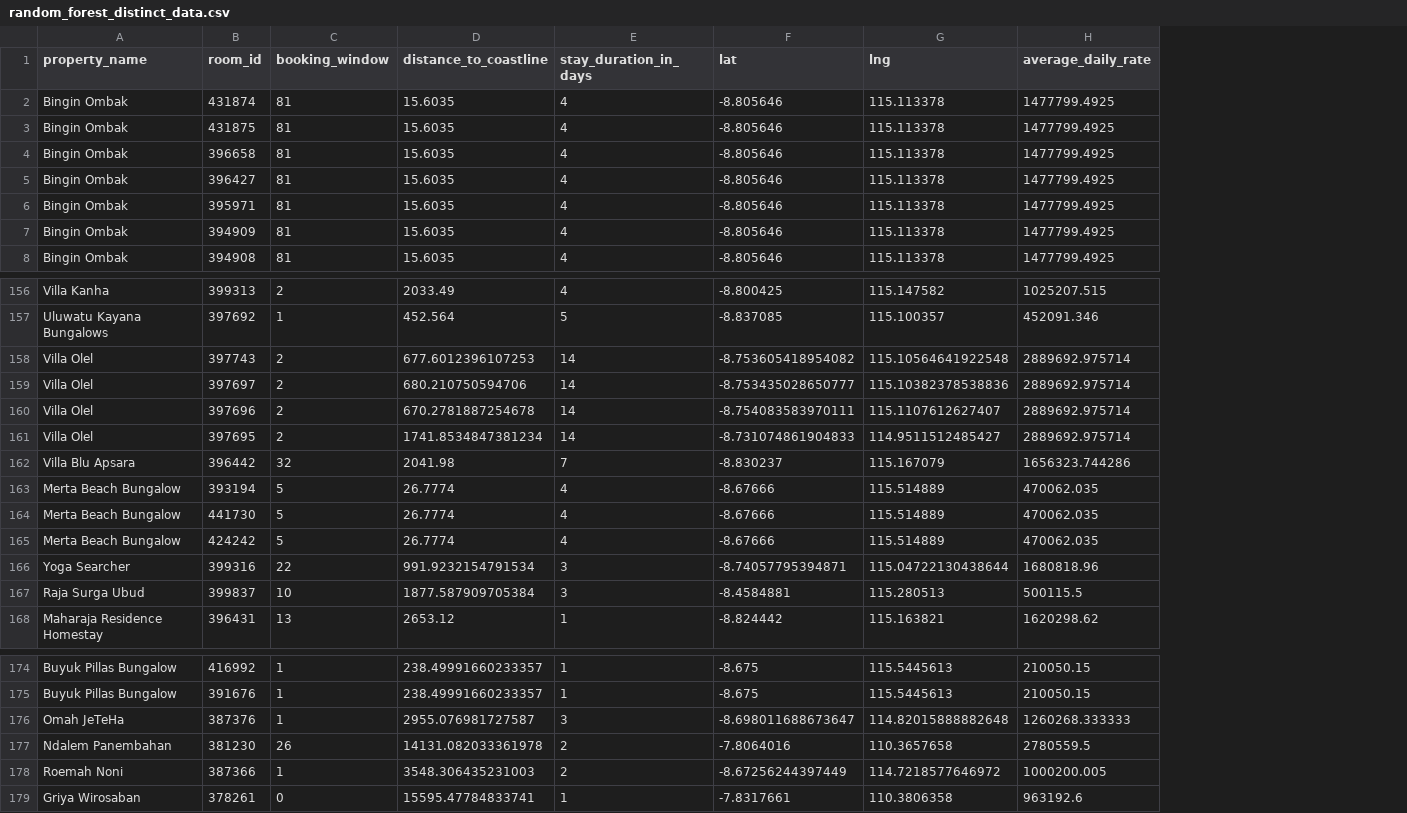
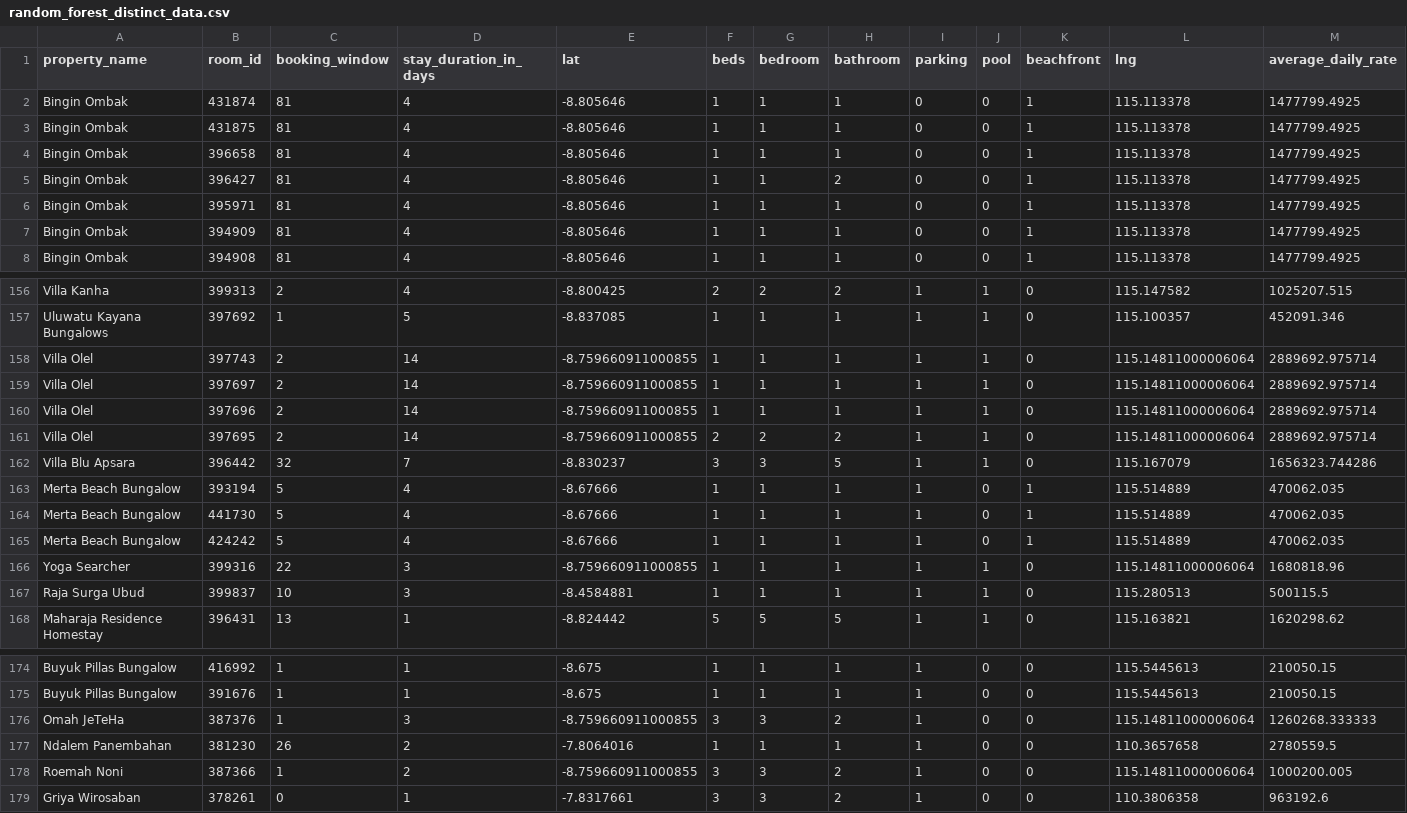
Before and after one commit to mmulyana/room-pricing-service, a CSV file: random_forest_distinct_data.csv, drawn as a sheet; only a part is shown, gaps mark what is left out; removed rows and columns are numbered as before the commit, all else as after; the diff covers the shown part only; the diff names each change by its address in the sheet, - before the commit and + after, or states it on an @@ line.

Commit message:
feat: predict new property

```diff
--- a/random_forest_distinct_data.csv
+++ b/random_forest_distinct_data.csv
-column D (distance_to_coastline), rows 2-8: all 15.6035; rows 156-168: 2033.49 | 452.564 | 677.6012396107253 | 680.210750594706 | 670.2781887254678 | 1741.8534847381234 | 2041.98 | 26.7774 | 26.7774 | 26.7774 | 991.9232154791534 | 1877.587909705384 | 2653.12; rows 174-179: 238.49991660233357 | 238.49991660233357 | 2955.076981727587 | 14131.082033361978 | 3548.306435231003 | 15595.47784833741
+column F (beds), rows 2-8: all 1; rows 156-168: 2 | 1 | 1 | 1 | 1 | 2 | 3 | 1 | 1 | 1 | 1 | 1 | 5; rows 174-179: 1 | 1 | 3 | 1 | 3 | 3
+column G (bedroom), rows 2-8: all 1; rows 156-168: 2 | 1 | 1 | 1 | 1 | 2 | 3 | 1 | 1 | 1 | 1 | 1 | 5; rows 174-179: 1 | 1 | 3 | 1 | 3 | 3
+column H (bathroom), rows 2-8: 1 | 1 | 1 | 2 | 1 | 1 | 1; rows 156-168: 2 | 1 | 1 | 1 | 1 | 2 | 5 | 1 | 1 | 1 | 1 | 1 | 5; rows 174-179: 1 | 1 | 2 | 1 | 2 | 2
+column I (parking), rows 2-8: all 0; rows 156-168: all 1; rows 174-179: all 1
+column J (pool), rows 2-8: all 0; rows 156-168: 1 | 1 | 1 | 1 | 1 | 1 | 1 | 0 | 0 | 0 | 1 | 1 | 1; rows 174-179: all 0
+column K (beachfront), rows 2-8: all 1; rows 156-168: 0 | 0 | 0 | 0 | 0 | 0 | 0 | 1 | 1 | 1 | 0 | 0 | 0; rows 174-179: all 0
-E158 (lat): -8.753605418954082
+E158 (lat): -8.759660911000855
-L158 (lng): 115.10564641922548
+L158 (lng): 115.14811000006064
-E159 (lat): -8.753435028650777
+E159 (lat): -8.759660911000855
-L159 (lng): 115.10382378538836
+L159 (lng): 115.14811000006064
-E160 (lat): -8.754083583970111
+E160 (lat): -8.759660911000855
-L160 (lng): 115.1107612627407
+L160 (lng): 115.14811000006064
-E161 (lat): -8.731074861904833
+E161 (lat): -8.759660911000855
-L161 (lng): 114.9511512485427
+L161 (lng): 115.14811000006064
-E166 (lat): -8.74057795394871
+E166 (lat): -8.759660911000855
-L166 (lng): 115.04722130438644
+L166 (lng): 115.14811000006064
-E176 (lat): -8.698011688673647
+E176 (lat): -8.759660911000855
-L176 (lng): 114.82015888882648
+L176 (lng): 115.14811000006064
-E178 (lat): -8.67256244397449
+E178 (lat): -8.759660911000855
-L178 (lng): 114.7218577646972
+L178 (lng): 115.14811000006064
```
Also changed, not shown: 4 edited cells elsewhere in this file, 2 other files.
